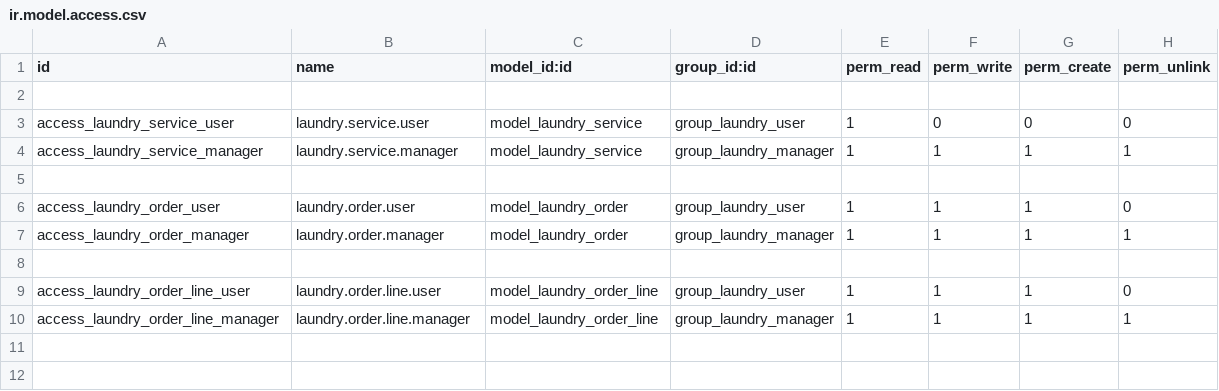
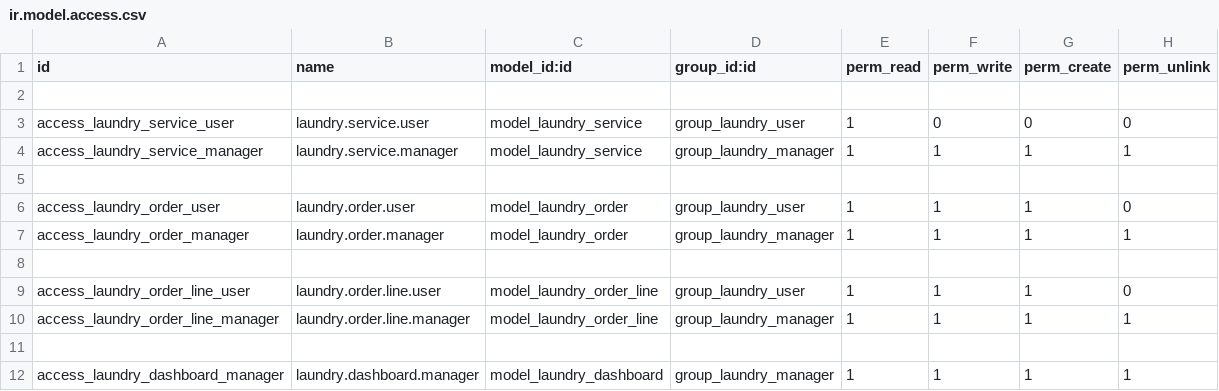
Before and after one commit to TerSom/laundry_management, a CSV file: custom_addons/laundry_management/security/ir.model.access.csv, drawn as a sheet; the diff names each change by its address in the sheet, - before the commit and + after, or states it on an @@ line.

Commit message:
dashboard

```diff
--- a/custom_addons/laundry_management/security/ir.model.access.csv
+++ b/custom_addons/laundry_management/security/ir.model.access.csv
+row 11: (empty)
+row 12: access_laundry_dashboard_manager | laundry.dashboard.manager | model_laundry_dashboard | group_laundry_manager | 1 | 1 | 1 | 1
```
Also changed, not shown: 5 other files.
